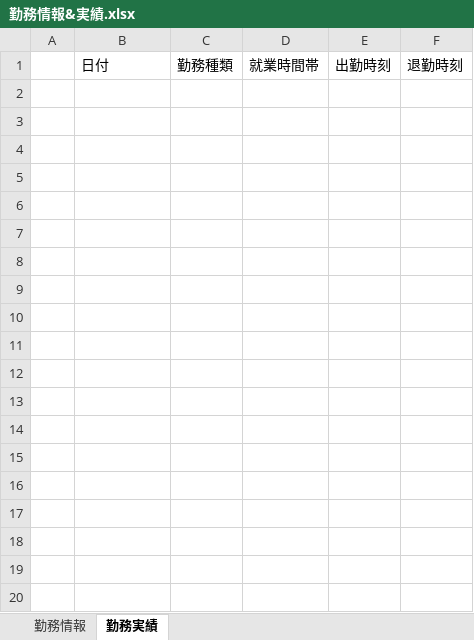
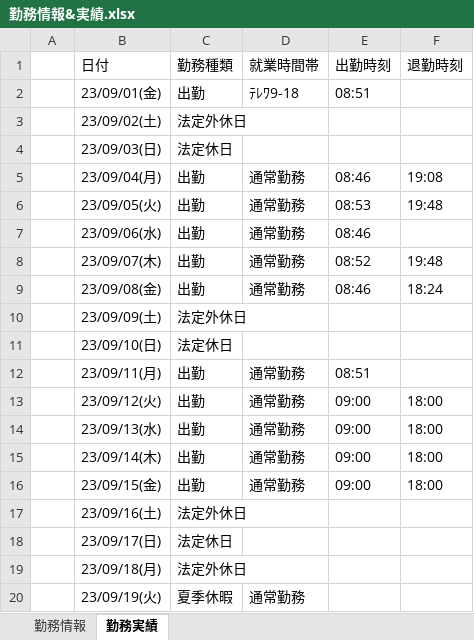
Before and after one commit to ou-tenda/TKAutomation, an Excel workbook: 事前設定/勤務情報&実績.xlsx, sheet 勤務実績, drawn as a sheet; only a part is shown; values as stored, in another font and other column widths than the file's, no borders; the diff covers the shown part only; the diff names each change by its address in the sheet, - before the commit and + after, or states it on an @@ line.

```diff
--- a/事前設定/勤務情報&実績.xlsx (sheet 勤務実績)
+++ b/事前設定/勤務情報&実績.xlsx (sheet 勤務実績)
+row 2:  | 23/09/01(金) | 出勤 | ﾃﾚﾜ9-18 | 08:51
+row 3:  | 23/09/02(土) | 法定外休日
+row 4:  | 23/09/03(日) | 法定休日
+row 5:  | 23/09/04(月) | 出勤 | 通常勤務 | 08:46 | 19:08
+row 6:  | 23/09/05(火) | 出勤 | 通常勤務 | 08:53 | 19:48
+row 7:  | 23/09/06(水) | 出勤 | 通常勤務 | 08:46
+row 8:  | 23/09/07(木) | 出勤 | 通常勤務 | 08:52 | 19:48
+row 9:  | 23/09/08(金) | 出勤 | 通常勤務 | 08:46 | 18:24
+row 10:  | 23/09/09(土) | 法定外休日
+row 11:  | 23/09/10(日) | 法定休日
+row 12:  | 23/09/11(月) | 出勤 | 通常勤務 | 08:51
+row 13:  | 23/09/12(火) | 出勤 | 通常勤務 | 09:00 | 18:00
+row 14:  | 23/09/13(水) | 出勤 | 通常勤務 | 09:00 | 18:00
+row 15:  | 23/09/14(木) | 出勤 | 通常勤務 | 09:00 | 18:00
+row 16:  | 23/09/15(金) | 出勤 | 通常勤務 | 09:00 | 18:00
+row 17:  | 23/09/16(土) | 法定外休日
+row 18:  | 23/09/17(日) | 法定休日
+row 19:  | 23/09/18(月) | 法定外休日
+row 20:  | 23/09/19(火) | 夏季休暇 | 通常勤務
```
Also changed, not shown: 11 added rows elsewhere in this sheet, sheet 勤務情報, 1 other file.
